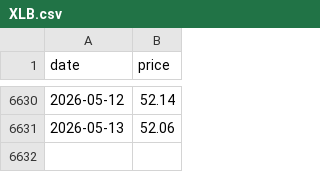
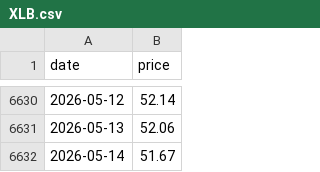
Before and after one commit to kittycapital/sector-chart, a CSV file: data/history/XLB.csv, drawn as a sheet; only a part is shown, gaps mark what is left out.

```diff
--- a/data/history/XLB.csv
+++ b/data/history/XLB.csv
@@ -6631 +6631,2 @@ date,price
 2026-05-13,52.06
+2026-05-14,51.67
```
Also changed, not shown: data/history/SPY.csv, data/history/XLC.csv, 12 other files.
